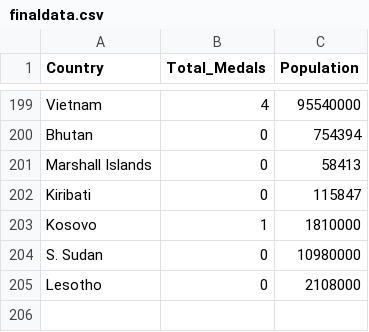
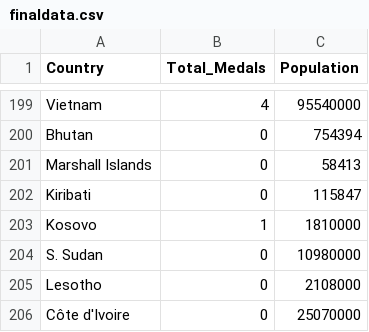
Before and after one commit to ZCK12/FIT3179, a CSV file: finaldata.csv, drawn as a sheet; only a part is shown, gaps mark what is left out; the diff names each change by its address in the sheet, - before the commit and + after, or states it on an @@ line.

Commit message:
Update finaldata.csv

```diff
--- a/finaldata.csv
+++ b/finaldata.csv
+row 206: Côte d'Ivoire | 0 | 25070000
```
